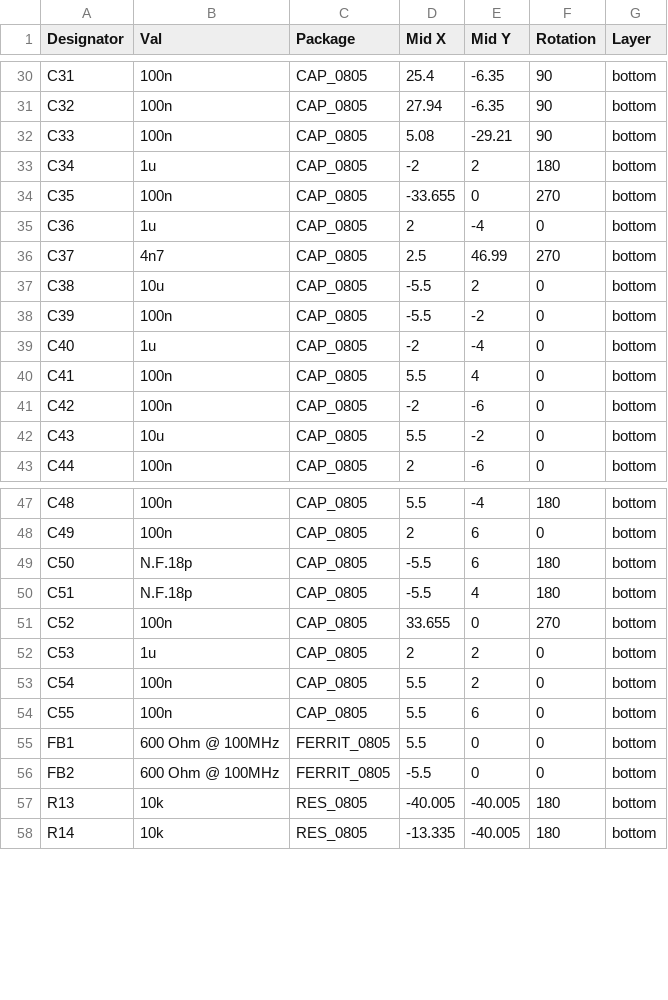
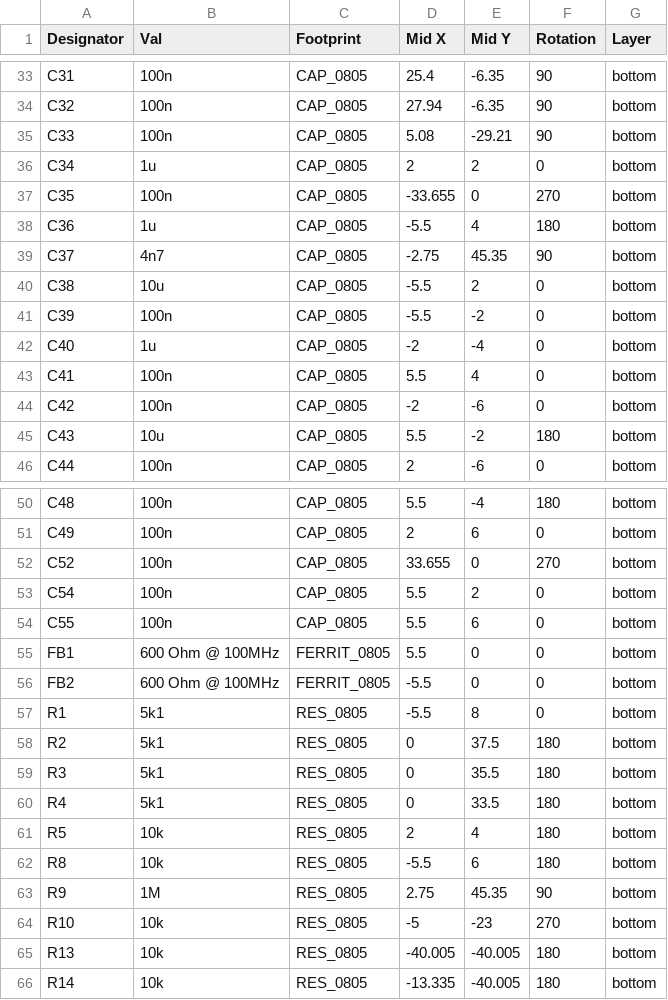
Before and after one commit to intechstudio/grid-hardware, a CSV file: Electrical/Design/PBF4/PBF4/mfg/PBF4-2021-9-BOTTOM-POS.csv (was Electrical/Design/PBF4/PBF4/Manufacturing/PBF4-bottom-pos.csv), drawn as a sheet; only a part is shown, gaps mark what is left out; the diff covers the shown part only.

```diff
--- a/Electrical/Design/PBF4/PBF4/Manufacturing/PBF4-bottom-pos.csv
+++ b/Electrical/Design/PBF4/PBF4/mfg/PBF4-2021-9-BOTTOM-POS.csv
@@ -1 +1 @@
-Designator,Val,Package,Mid X,Mid Y,Rotation,Layer
+Designator,Val,Footprint,Mid X,Mid Y,Rotation,Layer
@@ -32,6 +35,6 @@ C32,100n,CAP_0805,27.94,-6.35,90,bottom
 C33,100n,CAP_0805,5.08,-29.21,90,bottom
-C34,1u,CAP_0805,-2,2,180,bottom
+C34,1u,CAP_0805,2,2,0,bottom
 C35,100n,CAP_0805,-33.655,0,270,bottom
-C36,1u,CAP_0805,2,-4,0,bottom
-C37,4n7,CAP_0805,2.5,46.99,270,bottom
+C36,1u,CAP_0805,-5.5,4,180,bottom
+C37,4n7,CAP_0805,-2.75,45.35,90,bottom
 C38,10u,CAP_0805,-5.5,2,0,bottom
@@ -41,3 +44,3 @@ C41,100n,CAP_0805,5.5,4,0,bottom
 C42,100n,CAP_0805,-2,-6,0,bottom
-C43,10u,CAP_0805,5.5,-2,0,bottom
+C43,10u,CAP_0805,5.5,-2,180,bottom
 C44,100n,CAP_0805,2,-6,0,bottom
@@ -48,6 +51,3 @@ C48,100n,CAP_0805,5.5,-4,180,bottom
 C49,100n,CAP_0805,2,6,0,bottom
-C50,N.F.18p,CAP_0805,-5.5,6,180,bottom
-C51,N.F.18p,CAP_0805,-5.5,4,180,bottom
 C52,100n,CAP_0805,33.655,0,270,bottom
-C53,1u,CAP_0805,2,2,0,bottom
 C54,100n,CAP_0805,5.5,2,0,bottom
@@ -56,2 +56,10 @@ FB1,600 Ohm @ 100MHz,FERRIT_0805,5.5,0,0,bottom
 FB2,600 Ohm @ 100MHz,FERRIT_0805,-5.5,0,0,bottom
+R1,5k1,RES_0805,-5.5,8,0,bottom
+R2,5k1,RES_0805,0,37.5,180,bottom
+R3,5k1,RES_0805,0,35.5,180,bottom
+R4,5k1,RES_0805,0,33.5,180,bottom
+R5,10k,RES_0805,2,4,180,bottom
+R8,10k,RES_0805,-5.5,6,180,bottom
+R9,1M,RES_0805,2.75,45.35,90,bottom
+R10,10k,RES_0805,-5,-23,270,bottom
 R13,10k,RES_0805,-40.005,-40.005,180,bottom
```
Also changed, not shown: 7 added rows, 5 removed rows and 17 edited cells elsewhere in this file, 9 other files.
